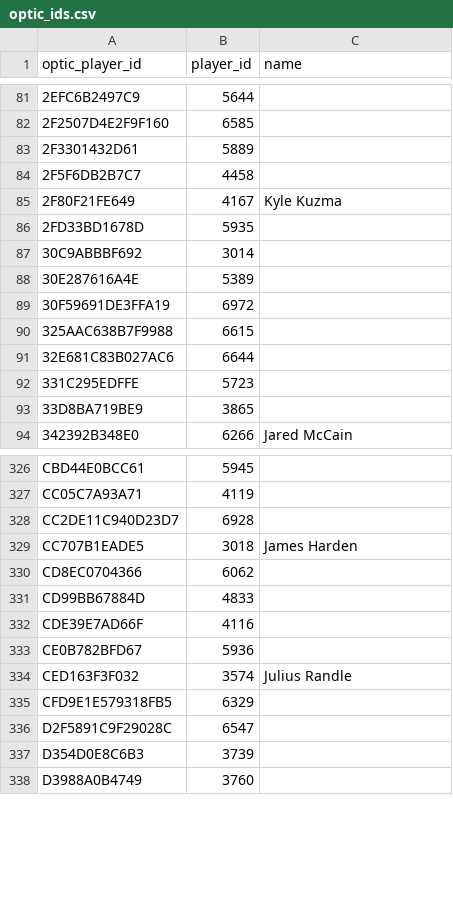
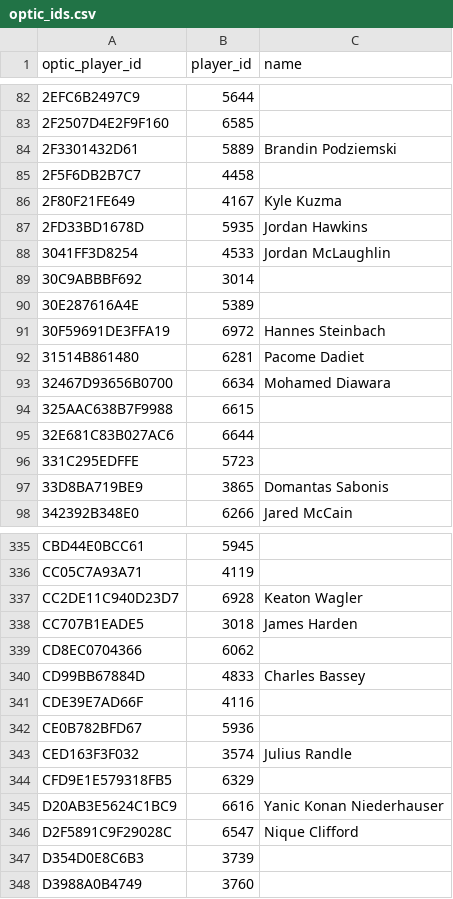
Before and after one commit to pmammino/nba-projections-check, a CSV file: inputs/optic_ids.csv, drawn as a sheet; only a part is shown, gaps mark what is left out; the diff covers the shown part only.

```diff
--- a/inputs/optic_ids.csv
+++ b/inputs/optic_ids.csv
@@ -82,9 +83,12 @@ optic_player_id,player_id,name
 2F2507D4E2F9F160,6585,
-2F3301432D61,5889,
+2F3301432D61,5889,Brandin Podziemski
 2F5F6DB2B7C7,4458,
 2F80F21FE649,4167,Kyle Kuzma
-2FD33BD1678D,5935,
+2FD33BD1678D,5935,Jordan Hawkins
+3041FF3D8254,4533,Jordan McLaughlin
 30C9ABBBF692,3014,
 30E287616A4E,5389,
-30F59691DE3FFA19,6972,
+30F59691DE3FFA19,6972,Hannes Steinbach
+31514B861480,6281,Pacome Dadiet
+32467D93656B0700,6634,Mohamed Diawara
 325AAC638B7F9988,6615,
@@ -92,3 +96,3 @@ optic_player_id,player_id,name
 331C295EDFFE,5723,
-33D8BA719BE9,3865,
+33D8BA719BE9,3865,Domantas Sabonis
 342392B348E0,6266,Jared McCain
@@ -327,6 +336,6 @@ CBD44E0BCC61,5945,
 CC05C7A93A71,4119,
-CC2DE11C940D23D7,6928,
+CC2DE11C940D23D7,6928,Keaton Wagler
 CC707B1EADE5,3018,James Harden
 CD8EC0704366,6062,
-CD99BB67884D,4833,
+CD99BB67884D,4833,Charles Bassey
 CDE39E7AD66F,4116,
@@ -335,3 +344,4 @@ CED163F3F032,3574,Julius Randle
 CFD9E1E579318FB5,6329,
-D2F5891C9F29028C,6547,
+D20AB3E5624C1BC9,6616,Yanic Konan Niederhauser
+D2F5891C9F29028C,6547,Nique Clifford
 D354D0E8C6B3,3739,
```
Also changed, not shown: 7 added rows and 72 edited cells elsewhere in this file, ledgers/budget/2026-11-25.csv, ledgers/disciplined/2026-11-25.csv, 12 other files.
